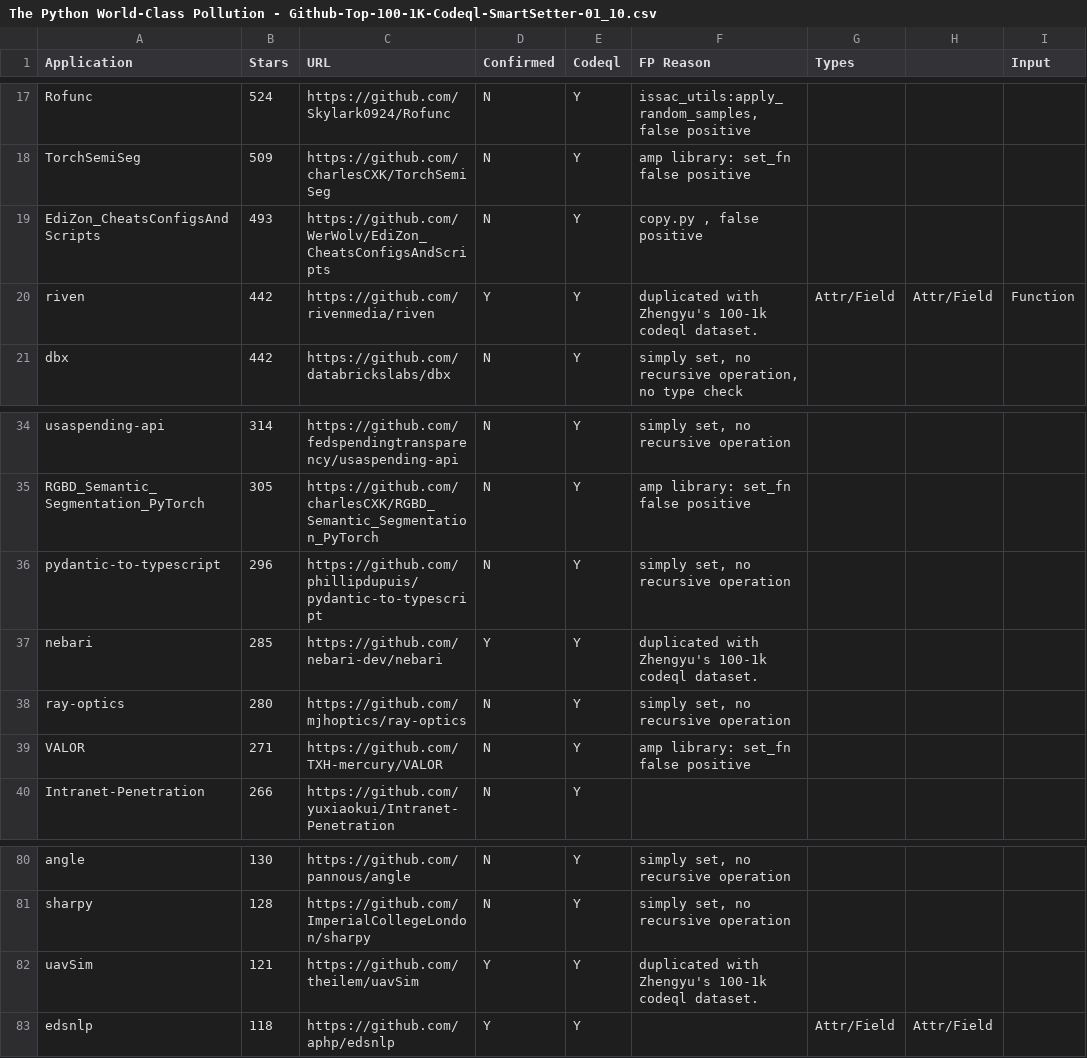
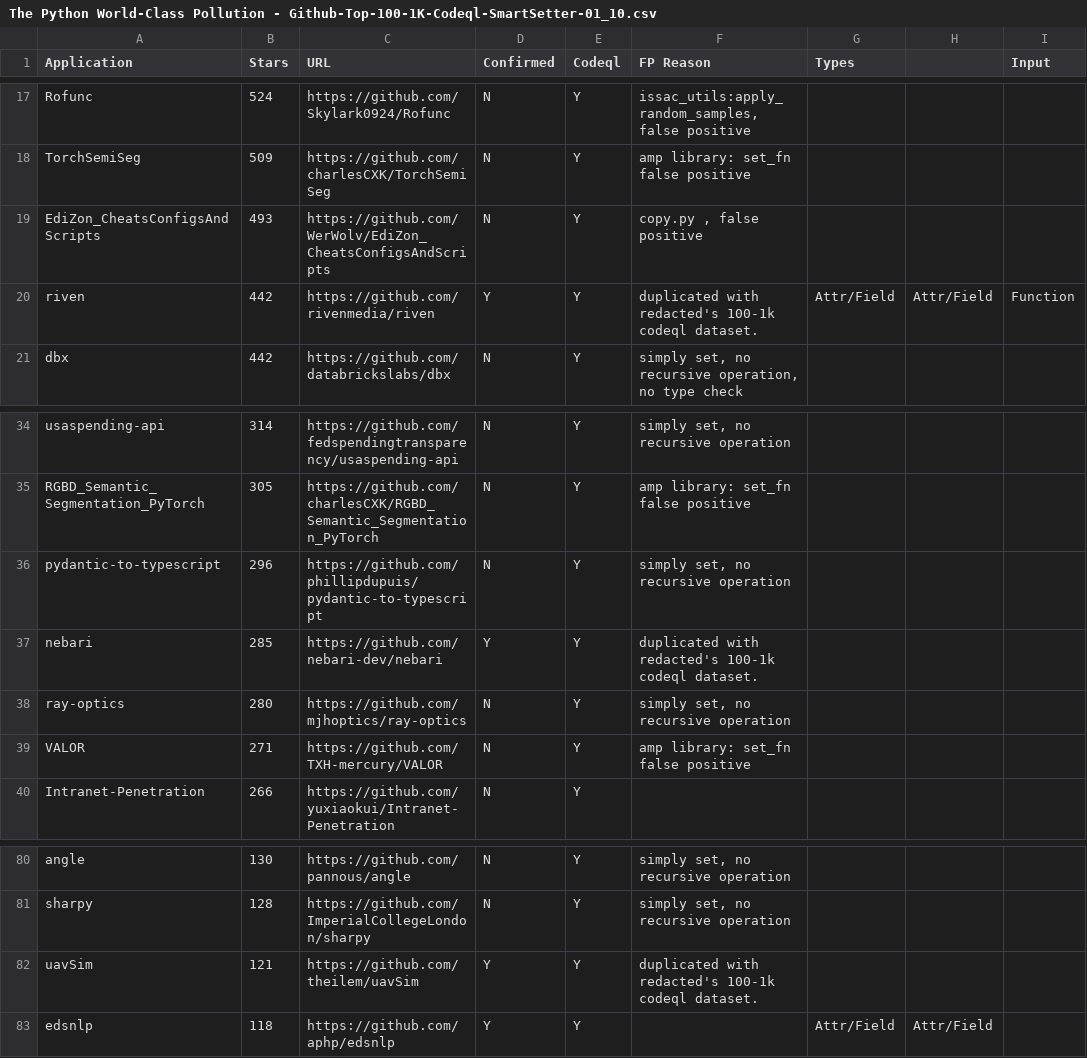
Before and after one commit to jackfromeast/python-class-pollution, a CSV file: dataset/archived/The Python World-Class Pollution - Github-Top-100-1K-Codeql-SmartSetter-01_10.csv, drawn as a sheet; only a part is shown, gaps mark what is left out; the diff names each change by its address in the sheet, - before the commit and + after, or states it on an @@ line.

```diff
--- a/dataset/archived/The Python World-Class Pollution - Github-Top-100-1K-Codeql-SmartSetter-01_10.csv
+++ b/dataset/archived/The Python World-Class Pollution - Github-Top-100-1K-Codeql-SmartSetter-01_10.csv
-F20 (FP Reason): duplicated with Zhengyu's 100-1k codeql…
+F20 (FP Reason): duplicated with redacted's 100-1k codeql…
-F37 (FP Reason): duplicated with Zhengyu's 100-1k codeql…
+F37 (FP Reason): duplicated with redacted's 100-1k codeql…
-F82 (FP Reason): duplicated with Zhengyu's 100-1k codeql…
+F82 (FP Reason): duplicated with redacted's 100-1k codeql…
```
Also changed, not shown: dataset/archived/The Python World-Class Pollution - Github-Top-1K-OneSetOnly-03_25.csv, dataset/manually-checked/The Python World-Class Pollution - All-in-one-0326.csv, 31 other files.
